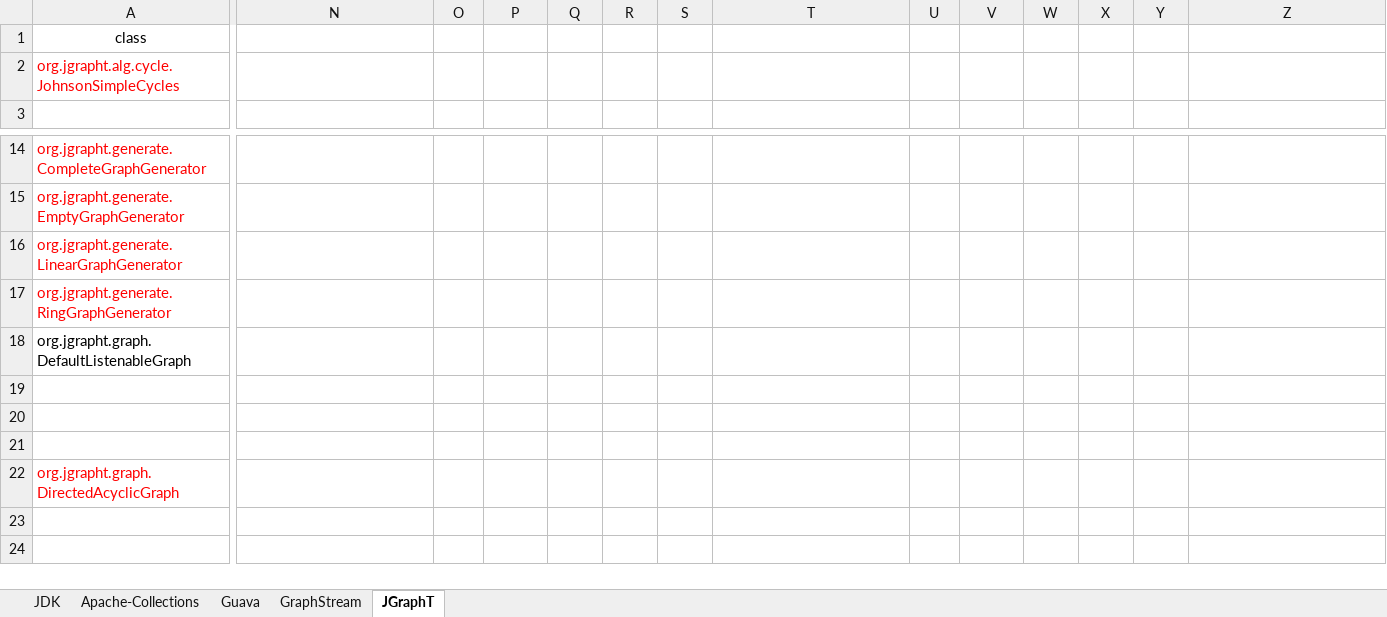
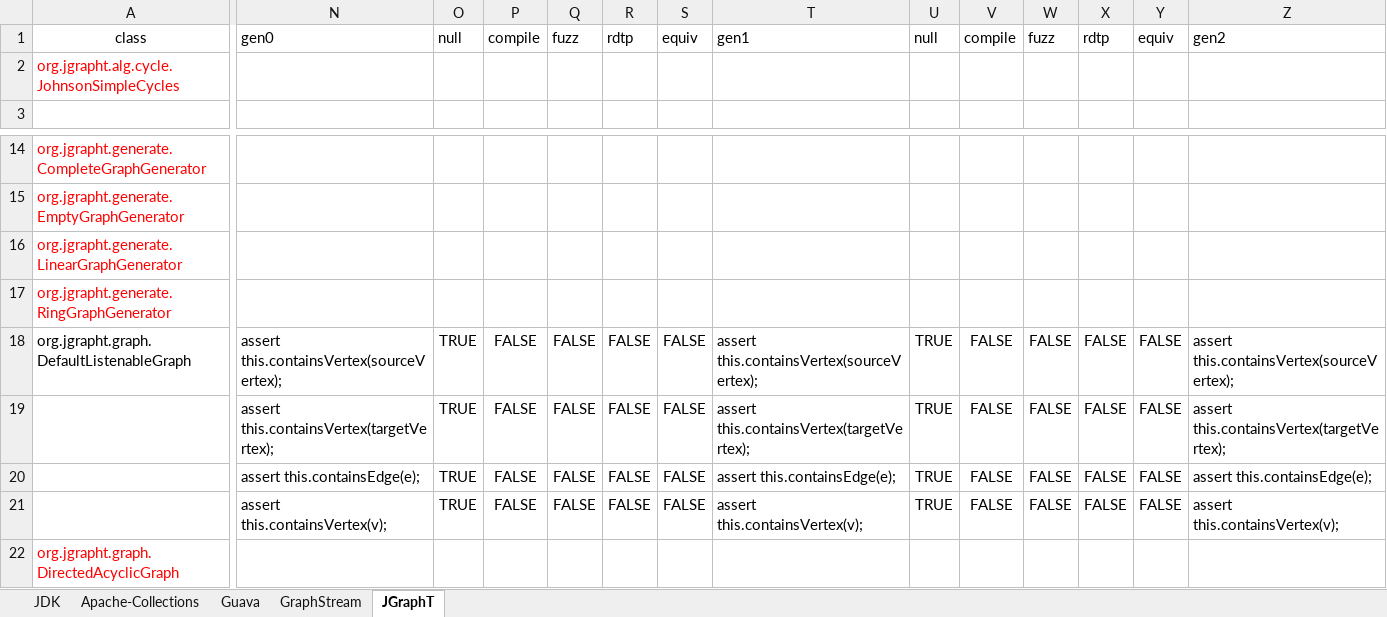
Before and after one commit to Lhtie/llms-for-assertions, an Excel workbook: Assertions from C2S.xlsx, sheet JGraphT, drawn as a sheet; only a part is shown, gaps mark what is left out; the shorter side is filled out with more unchanged rows; values as stored, in another font and other column widths than the file's, no borders; charts and pictures not drawn; removed rows and columns are numbered as before the commit, all else as after; rows hold the shown columns only; the diff covers the shown part only; the diff names each change by its address in the sheet, - before the commit and + after, or states it on an @@ line.

```diff
--- a/Assertions from C2S.xlsx (sheet JGraphT)
+++ b/Assertions from C2S.xlsx (sheet JGraphT)
-N1: (empty)
+N1: gen0
-O1: (empty)
+O1: null
-P1: (empty)
+P1: compile
-Q1: (empty)
+Q1: fuzz
-R1: (empty)
+R1: rdtp
-S1: (empty)
+S1: equiv
-T1: (empty)
+T1: gen1
-U1: (empty)
+U1: null
-V1: (empty)
+V1: compile
-W1: (empty)
+W1: fuzz
-X1: (empty)
+X1: rdtp
-Y1: (empty)
+Y1: equiv
-Z1: (empty)
+Z1: gen2
-N18: (empty)
+N18: assert this.containsVertex(sourceVertex);
-O18: (empty)
+O18: TRUE
-P18: (empty)
+P18: FALSE
-Q18: (empty)
+Q18: FALSE
-R18: (empty)
+R18: FALSE
-S18: (empty)
+S18: FALSE
-T18: (empty)
+T18: assert this.containsVertex(sourceVertex);
-U18: (empty)
+U18: TRUE
-V18: (empty)
+V18: FALSE
-W18: (empty)
+W18: FALSE
-X18: (empty)
+X18: FALSE
-Y18: (empty)
+Y18: FALSE
-Z18: (empty)
+Z18: assert this.containsVertex(sourceVertex);
-row 19: (empty)
-row 20: (empty)
-row 21: (empty)
+row 19:  | assert this.containsVertex(targetVertex); | TRUE | FALSE | FALSE | FALSE | FALSE | assert this.containsVertex(targetVertex); | TRUE | FALSE | FALSE | FALSE | FALSE | assert this.containsVertex(targetVertex);
+row 20:  | assert this.containsEdge(e); | TRUE | FALSE | FALSE | FALSE | FALSE | assert this.containsEdge(e); | TRUE | FALSE | FALSE | FALSE | FALSE | assert this.containsEdge(e);
+row 21:  | assert this.containsVertex(v); | TRUE | FALSE | FALSE | FALSE | FALSE | assert this.containsVertex(v); | TRUE | FALSE | FALSE | FALSE | FALSE | assert this.containsVertex(v);
```
Also changed, not shown: 10 edited cells elsewhere in this sheet, sheet Apache-Collections, sheet GraphStream, sheet JDK, charts or pictures, 13 other files.
